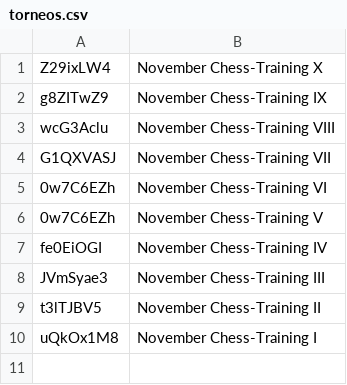
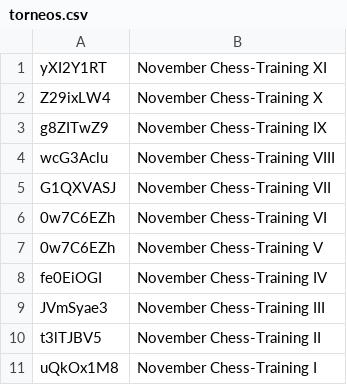
Before and after one commit to jc-altgr-dev/AjedrezNomada, a CSV file: tournament/lichessitos/torneos.csv, drawn as a sheet.

Commit message:
tournament XI

```diff
--- a/tournament/lichessitos/torneos.csv
+++ b/tournament/lichessitos/torneos.csv
@@ -1 +1,2 @@
+yXI2Y1RT,November Chess-Training XI
 Z29ixLW4,November Chess-Training X
```
